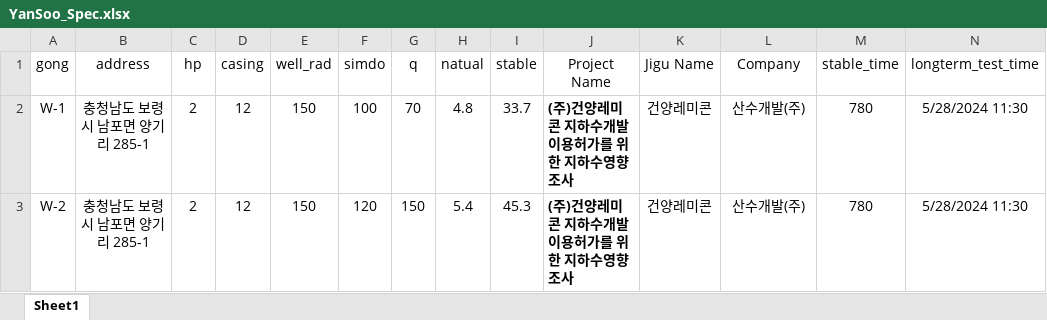
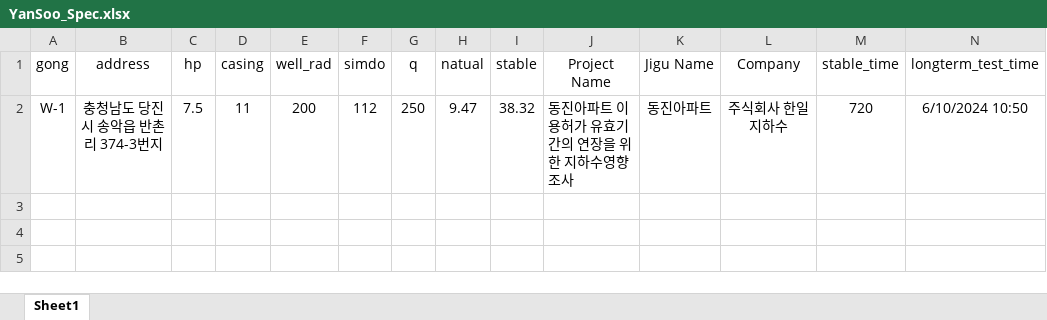
Before and after one commit to ihanseol/02_Excel2, an Excel workbook: 01_Acquifer Pumping Test/00_양수시험, 테스트 벨류/YanSoo_Spec.xlsx, sheet Sheet1, drawn as a sheet; values as stored, in another font and other column widths than the file's, no borders; table styles not drawn; removed rows and columns are numbered as before the commit, all else as after; the diff names each change by its address in the sheet, - before the commit and + after, or states it on an @@ line.

Commit message:
add

```diff
--- a/01_Acquifer Pumping Test/00_양수시험, 테스트 벨류/YanSoo_Spec.xlsx (sheet Sheet1)
+++ b/01_Acquifer Pumping Test/00_양수시험, 테스트 벨류/YanSoo_Spec.xlsx (sheet Sheet1)
-row 2: W-1 | 충청남도 보령시 남포면 양기리 285-1 | 2 | 12 | 150 | 100 | 70 | 4.8 | 33.7 | (주)건양레미콘 지하수개발 이용허가를 위한 지하수영향조사 | 건양레미콘 | 산수개발(주) | 780 | 5/28/2024 11:30
-row 3: W-2 | 충청남도 보령시 남포면 양기리 285-1 | 2 | 12 | 150 | 120 | 150 | 5.4 | 45.3 | (주)건양레미콘 지하수개발 이용허가를 위한 지하수영향조사 | 건양레미콘 | 산수개발(주) | 780 | 5/28/2024 11:30
+row 2: W-1 | 충청남도 당진시 송악읍 반촌리 374-3번지 | 7.5 | 11 | 200 | 112 | 250 | 9.47 | 38.32 | 동진아파트 이용허가 유효기간의 연장을 위한 지하수영향조사 | 동진아파트 | 주식회사 한일지하수 | 720 | 6/10/2024 10:50
```
